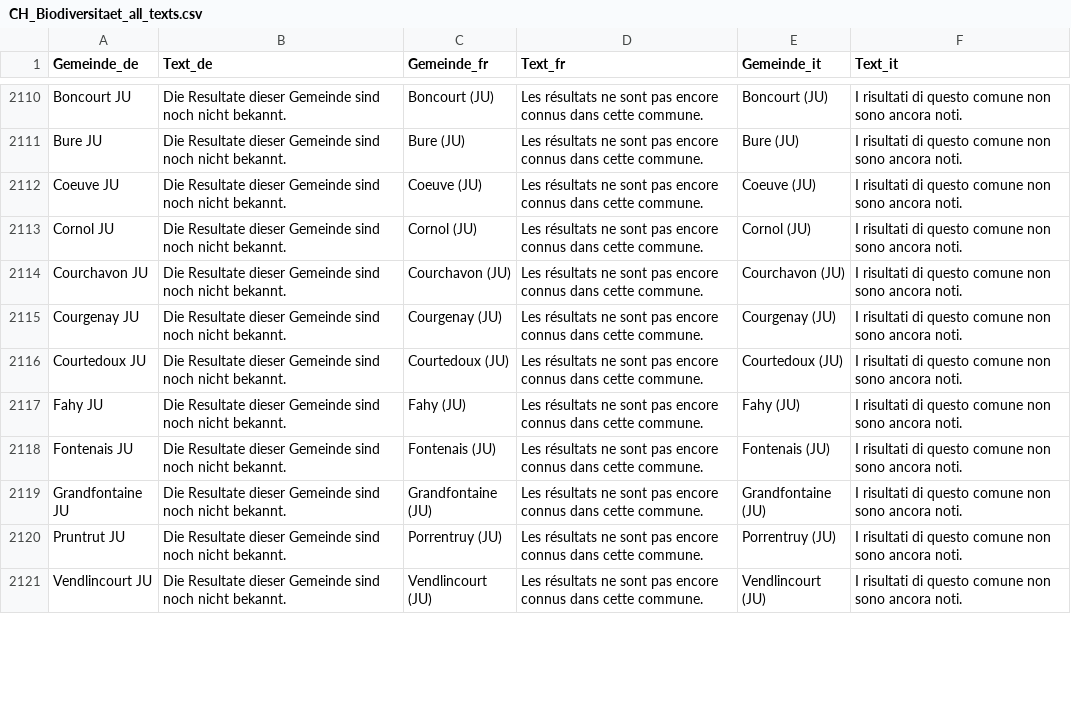
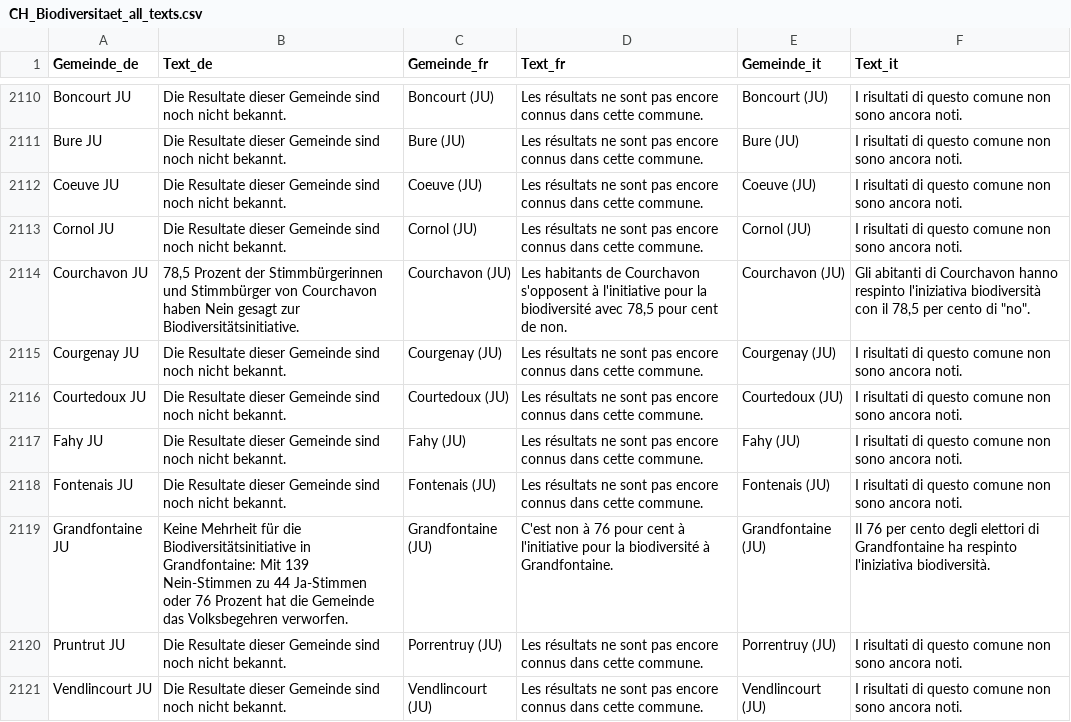
Before and after one commit to awp-finanznachrichten/lena_september2024, a CSV file: Output_Switzerland/CH_Biodiversitaet_all_texts.csv, drawn as a sheet; only a part is shown, gaps mark what is left out; the diff covers the shown part only.

```diff
--- a/Output_Switzerland/CH_Biodiversitaet_all_texts.csv
+++ b/Output_Switzerland/CH_Biodiversitaet_all_texts.csv
@@ -2113,3 +2113,3 @@
 "Cornol JU","Die Resultate dieser Gemeinde sind noch nicht bekannt.","Cornol (JU)","Les résultats ne sont pas encore connus dans cette commune.","Cornol (JU)","I risultati di questo comune non sono ancora noti."
-"Courchavon JU","Die Resultate dieser Gemeinde sind noch nicht bekannt.","Courchavon (JU)","Les résultats ne sont pas encore connus dans cette commune.","Courchavon (JU)","I risultati di questo comune non sono ancora noti."
+"Courchavon JU","78,5 Prozent der Stimmbürgerinnen und Stimmbürger von Courchavon haben Nein gesagt zur Biodiversitätsinitiative.","Courchavon (JU)","Les habitants de Courchavon s'opposent à l'initiative pour la biodiversité avec 78,5 pour cent de non.","Courchavon (JU)","Gli abitanti di Courchavon hanno respinto l'iniziativa biodiversità con il 78,5 per cento di ""no""."
 "Courgenay JU","Die Resultate dieser Gemeinde sind noch nicht bekannt.","Courgenay (JU)","Les résultats ne sont pas encore connus dans cette commune.","Courgenay (JU)","I risultati di questo comune non sono ancora noti."
@@ -2118,3 +2118,3 @@
 "Fontenais JU","Die Resultate dieser Gemeinde sind noch nicht bekannt.","Fontenais (JU)","Les résultats ne sont pas encore connus dans cette commune.","Fontenais (JU)","I risultati di questo comune non sono ancora noti."
-"Grandfontaine JU","Die Resultate dieser Gemeinde sind noch nicht bekannt.","Grandfontaine (JU)","Les résultats ne sont pas encore connus dans cette commune.","Grandfontaine (JU)","I risultati di questo comune non sono ancora noti."
+"Grandfontaine JU","Keine Mehrheit für die Biodiversitätsinitiative in Grandfontaine: Mit 139 Nein-Stimmen zu 44 Ja-Stimmen oder 76 Prozent hat die Gemeinde das Volksbegehren verworfen.","Grandfontaine (JU)","C'est non à 76 pour cent à l'initiative pour la biodiversité à Grandfontaine.","Grandfontaine (JU)","Il 76 per cento degli elettori di Grandfontaine ha respinto l'iniziativa biodiversità."
 "Pruntrut JU","Die Resultate dieser Gemeinde sind noch nicht bekannt.","Porrentruy (JU)","Les résultats ne sont pas encore connus dans cette commune.","Porrentruy (JU)","I risultati di questo comune non sono ancora noti."
```
Also changed, not shown: 81 edited cells elsewhere in this file, Output_Cantons/BL_CH_BVG_dw_de.csv, Output_Cantons/JU_CH_BVG_dw_fr.csv, 22 other files.
